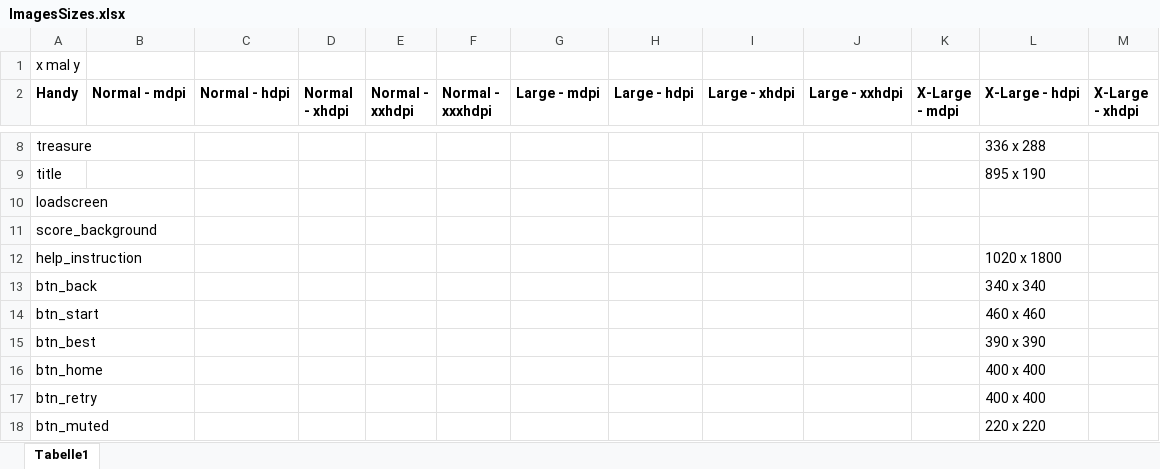
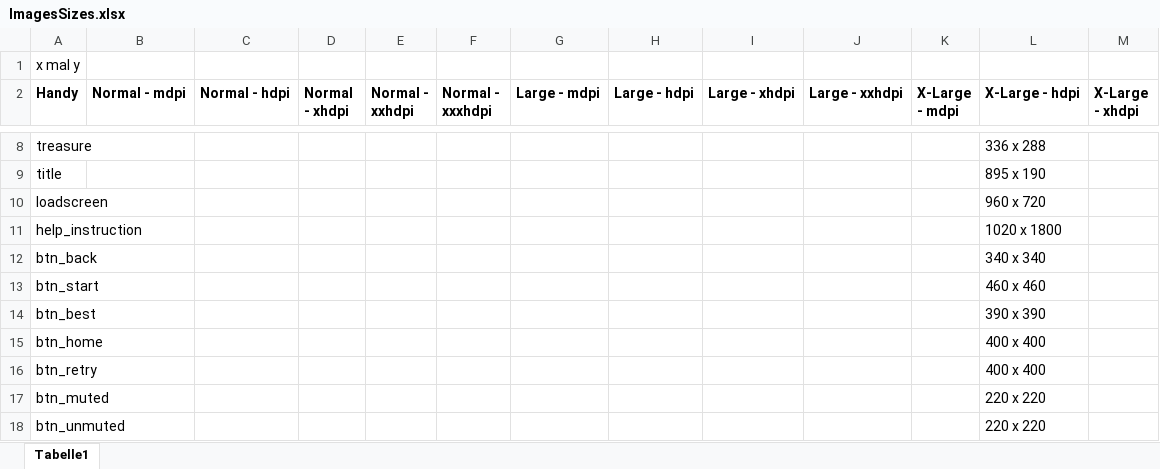
Before and after one commit to Julian-Schaefer/Foctupus, an Excel workbook: ImagesSizes.xlsx, sheet Tabelle1, drawn as a sheet; only a part is shown, gaps mark what is left out; the shorter side is filled out with more unchanged rows; values as stored, in another font and other column widths than the file's, no borders; table styles not drawn; the diff names each change by its address in the sheet, - before the commit and + after, or states it on an @@ line.

Commit message:
Fixed Splashscreen and replaced Score Background Texture with dynamic generated Texture

```diff
--- a/ImagesSizes.xlsx (sheet Tabelle1)
+++ b/ImagesSizes.xlsx (sheet Tabelle1)
-L10 (X-Large - hdpi): (empty)
+L10 (X-Large - hdpi): 960 x 720
-row 11: score_background
```
Also changed, not shown: 10 other files.
